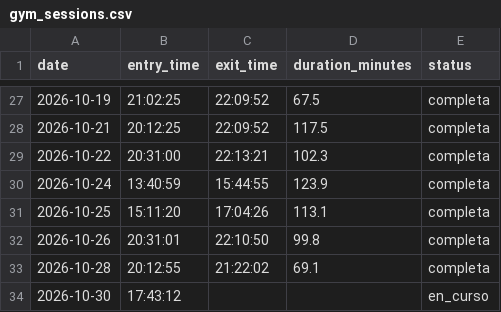
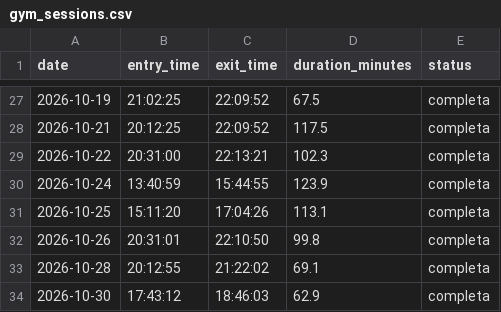
Before and after one commit to franciscolodi/GYM, a CSV file: data/gym_sessions.csv, drawn as a sheet; only a part is shown, gaps mark what is left out.

Commit message:
chore: actualizar gym_sessions.csv [skip ci]

```diff
--- a/data/gym_sessions.csv
+++ b/data/gym_sessions.csv
@@ -33,2 +33,2 @@ date,entry_time,exit_time,duration_minutes,status
 2026-10-28,20:12:55,21:22:02,69.1,completa
-2026-10-30,17:43:12,,,en_curso
+2026-10-30,17:43:12,18:46:03,62.9,completa
```
